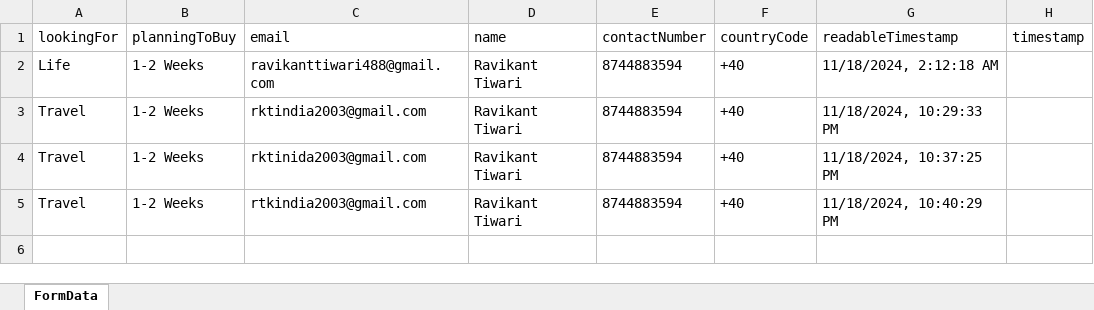
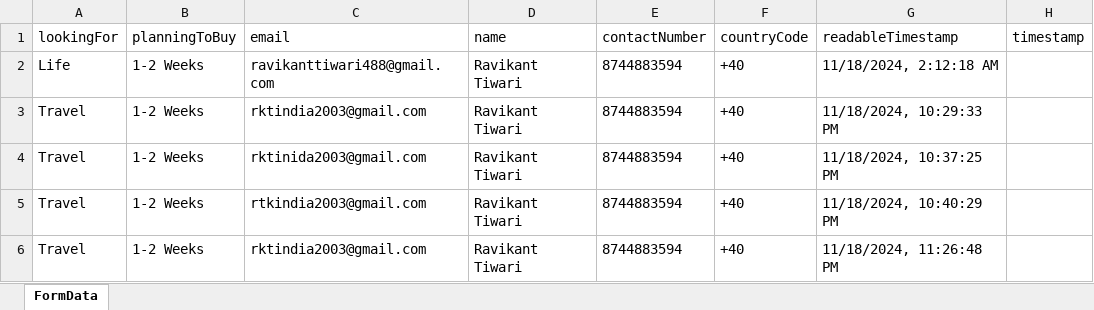
Before and after one commit to ravi-aman/B-Insurance, an Excel workbook: formData.xlsx, sheet FormData, drawn as a sheet; values as stored, in another font and other column widths than the file's, no borders; the diff names each change by its address in the sheet, - before the commit and + after, or states it on an @@ line.

```diff
--- a/formData.xlsx (sheet FormData)
+++ b/formData.xlsx (sheet FormData)
+row 6: Travel | 1-2 Weeks | rktindia2003@gmail.com | Ravikant Tiwari | 8744883594 | +40 | 11/18/2024, 11:26:48 PM
```
Also changed, not shown: 5 other files.
